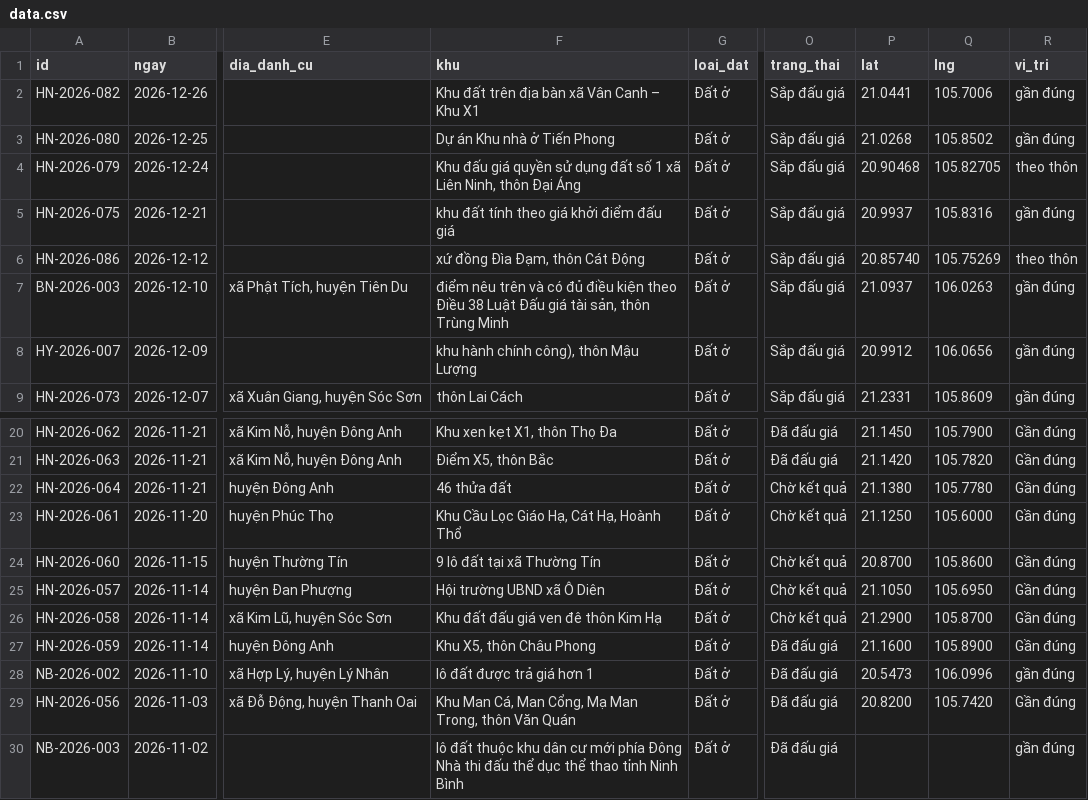
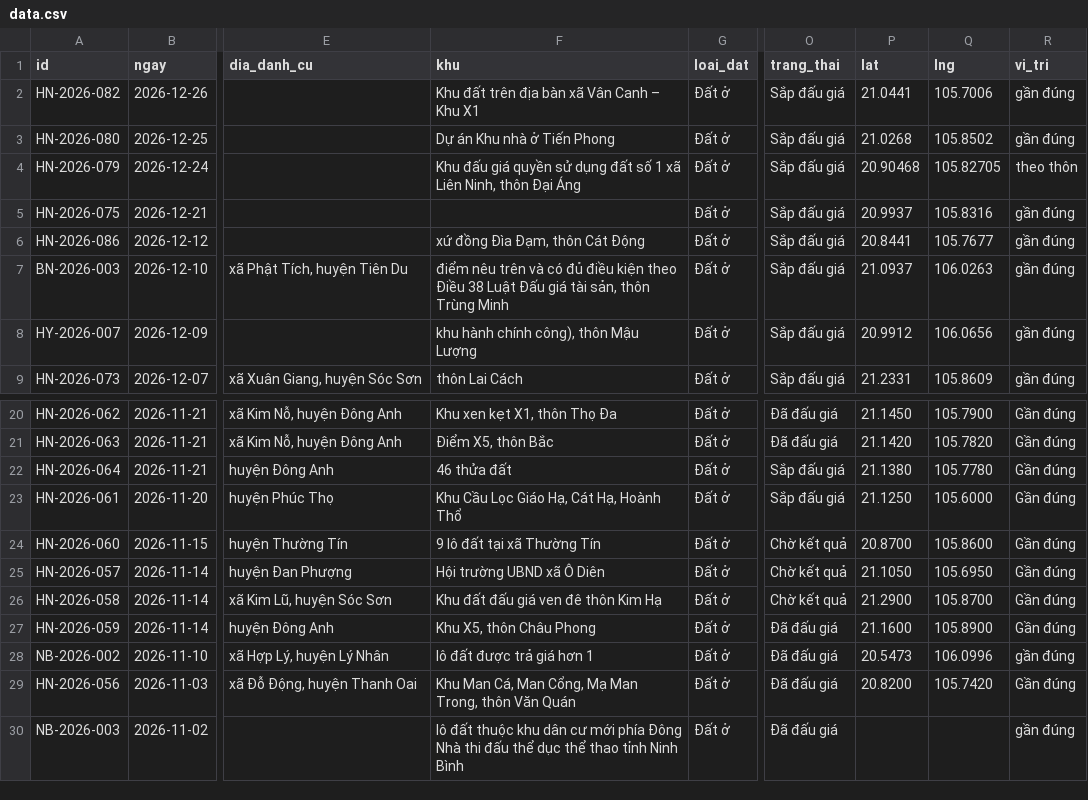
Before and after one commit to pnhimai98-creator/ban-do-dau-gia, a CSV file: data.csv, drawn as a sheet; only a part is shown, gaps mark what is left out; the diff names each change by its address in the sheet, - before the commit and + after, or states it on an @@ line.

Commit message:
Bảng tính: sửa 1 phiên

```diff
--- a/data.csv
+++ b/data.csv
-F5 (khu): khu đất tính theo giá khởi điểm đấu giá
+F5 (khu): (empty)
-P6 (lat): 20.85740
+P6 (lat): 20.8441
-Q6 (lng): 105.75269
+Q6 (lng): 105.7677
-R6 (vi_tri): theo thôn
+R6 (vi_tri): gần đúng
-O22:O23 (trang_thai): Chờ kết quả
+O22:O23 (trang_thai): Sắp đấu giá
```
